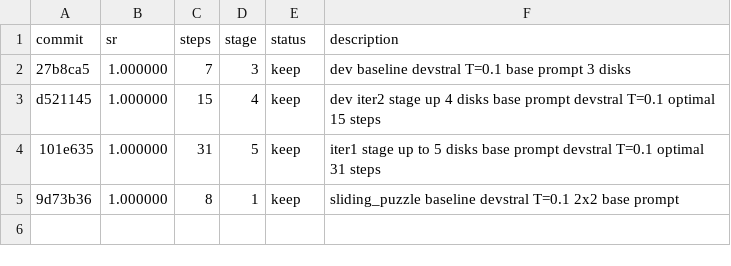
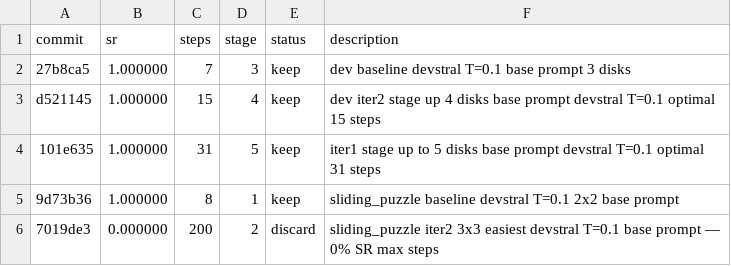
Before and after one commit to LSailer/Lecuture-AGI-Project, a TSV file: results.tsv, drawn as a sheet; the diff names each change by its address in the sheet, - before the commit and + after, or states it on an @@ line.

Commit message:
results: sliding_puzzle iter2 3x3 easiest 0% SR max steps — discard

```diff
--- a/results.tsv
+++ b/results.tsv
+row 6: 7019de3 | 0.000000 | 200 | 2 | discard | sliding_puzzle iter2 3x3 easiest devstral T=0.1 base prompt — 0% SR max steps
```
Also changed, not shown: 1 other file.
